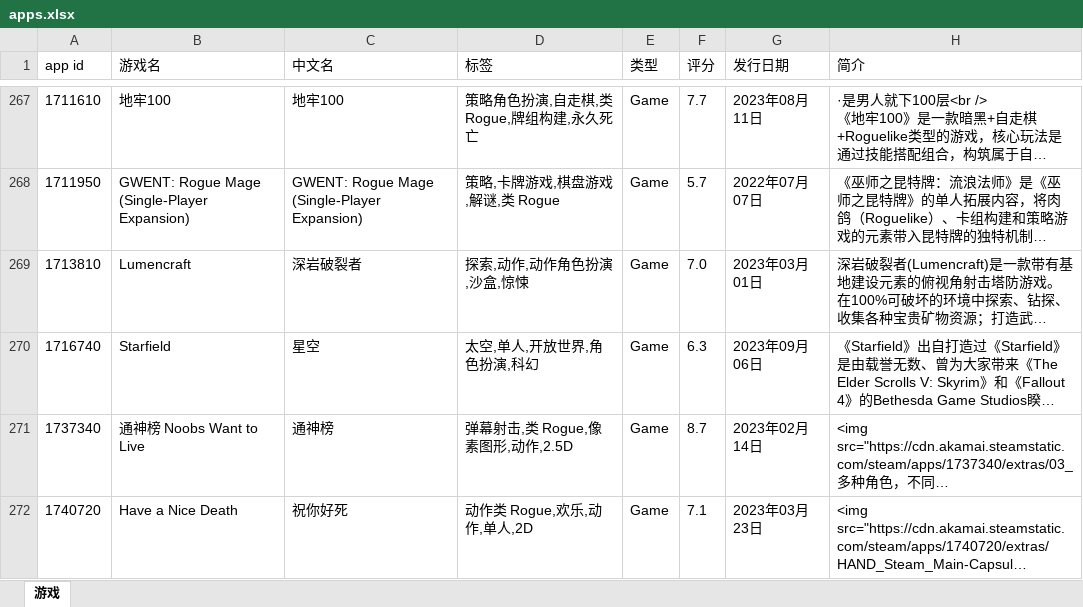
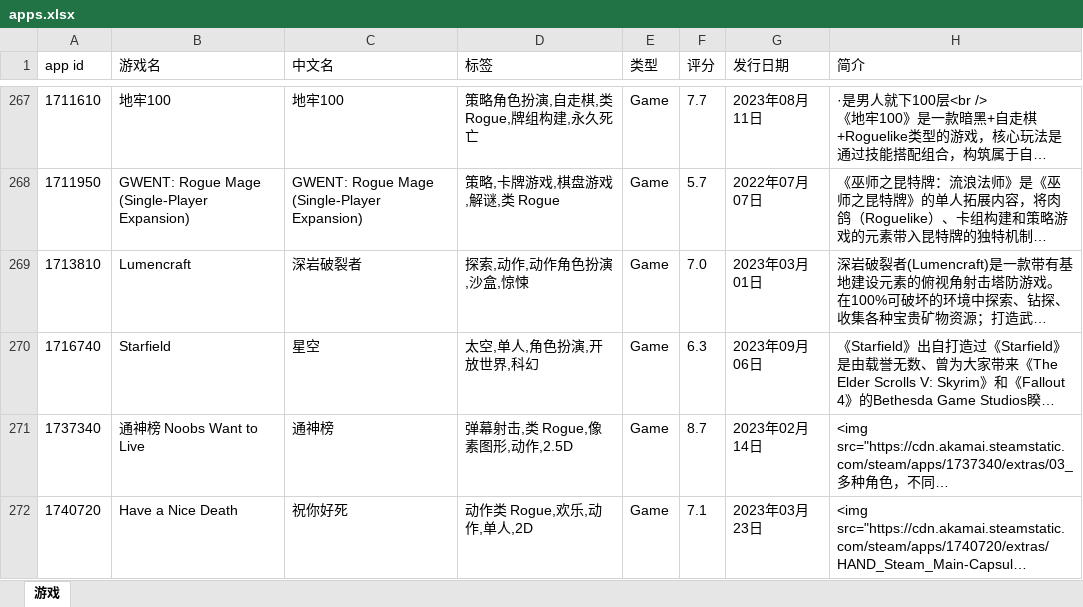
Before and after one commit to lls7890/Repository, an Excel workbook: apps.xlsx, sheet 游戏, drawn as a sheet; only a part is shown, gaps mark what is left out; long unchanged cells end in …; values as stored, in another font and other column widths than the file's, no borders; the diff covers the shown part only; the diff names each change by its address in the sheet, - before the commit and + after, or states it on an @@ line.

```diff
--- a/apps.xlsx (sheet 游戏)
+++ b/apps.xlsx (sheet 游戏)
-D270 (标签): 太空,单人,开放世界,角色扮演,科幻
+D270 (标签): 太空,单人,角色扮演,开放世界,科幻
```
Also changed, not shown: 11 edited cells elsewhere in this sheet.
